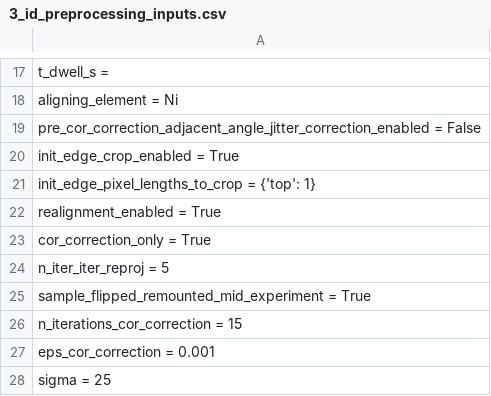
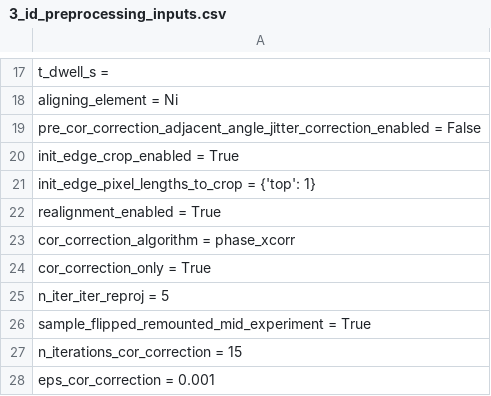
Before and after one commit to bwr0835/XRF_tomography, a CSV file: 3D/3_id_preprocessing_inputs.csv, drawn as a sheet; only a part is shown, gaps mark what is left out; the shorter side is filled out with more unchanged rows.

```diff
--- a/3D/3_id_preprocessing_inputs.csv
+++ b/3D/3_id_preprocessing_inputs.csv
@@ -22,2 +22,3 @@ init_edge_pixel_lengths_to_crop = {'top': 1}
 realignment_enabled = True
+cor_correction_algorithm = phase_xcorr
 cor_correction_only = True
```
Also changed, not shown: 3D/2_ide_preprocessing_inputs.csv, 4 other files.
